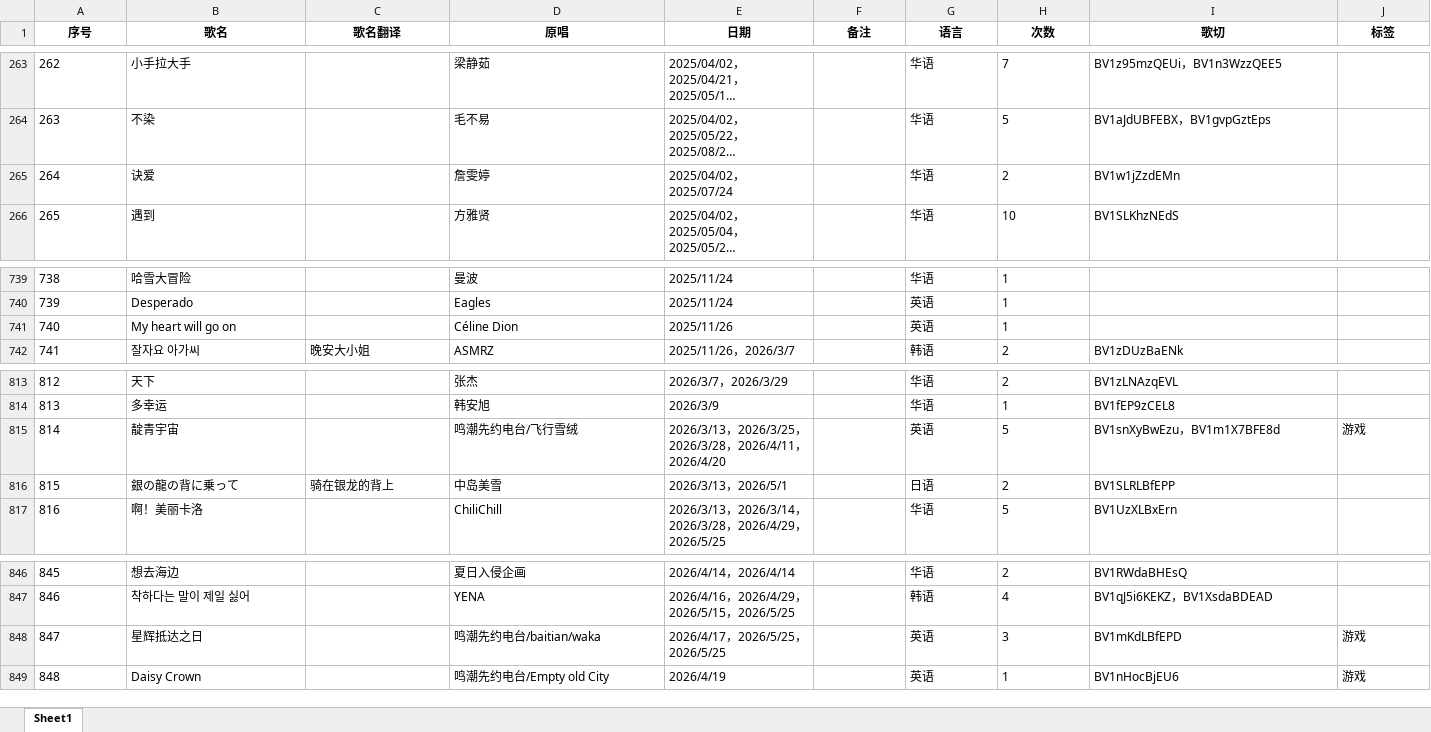
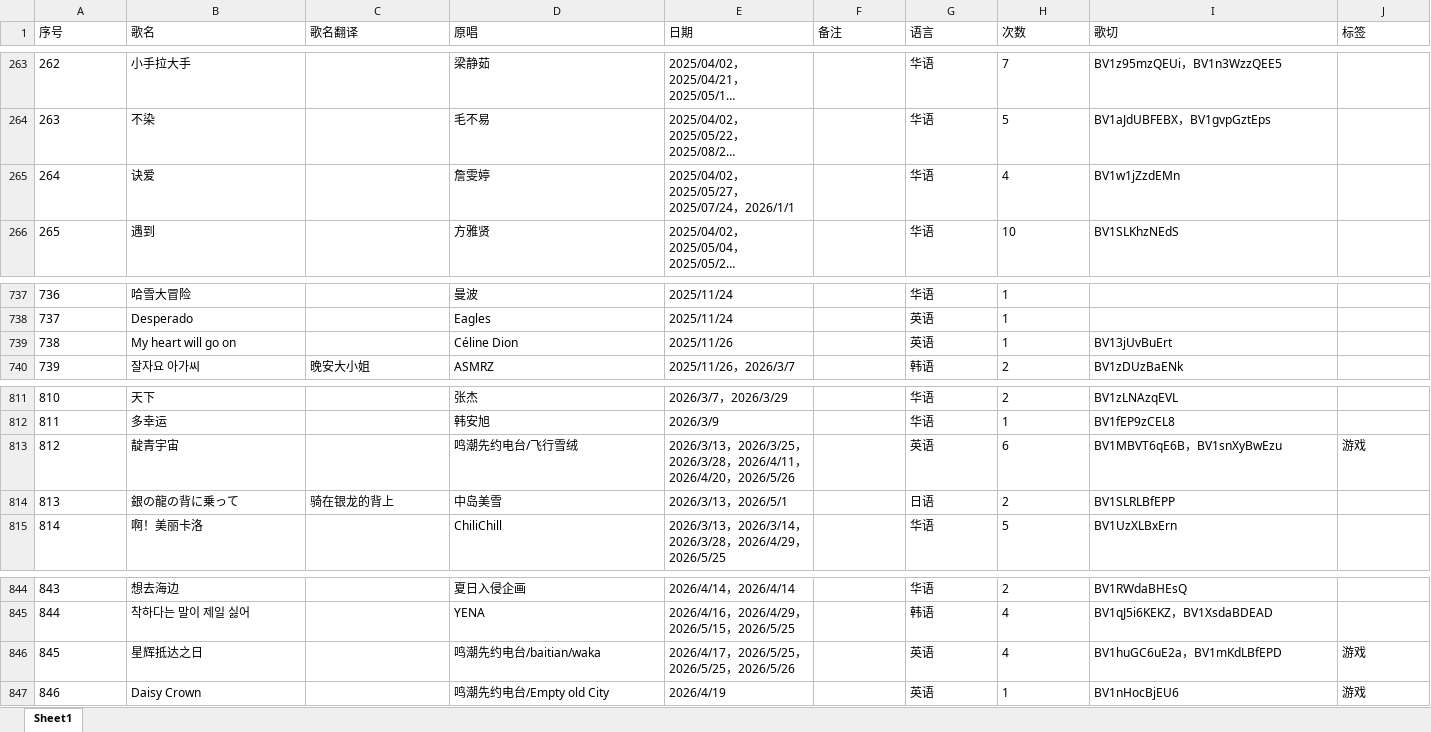
Before and after one commit to mit3urifans/mit3uri-song-list, an Excel workbook: scripts/Book1.xlsx, sheet Sheet1, drawn as a sheet; only a part is shown, gaps mark what is left out; long unchanged cells end in …; values as stored, in another font and other column widths than the file's, no borders; addresses are those after the commit; the diff covers the shown part only; the diff names each change by its address in the sheet, - before the commit and + after, or states it on an @@ line.

```diff
--- a/scripts/Book1.xlsx (sheet Sheet1)
+++ b/scripts/Book1.xlsx (sheet Sheet1)
@@ A1:J1 bold: on → off, alignment: center → left @@
-E265 (日期): 2025/04/02，2025/07/24
+E265 (日期): 2025/04/02，2025/05/27，2025/07/24，2026/1/1
-H265 (次数): 2
+H265 (次数): 4
@@ column A (序号) renumbered from row 474 down @@
-I739 (歌切): (empty)
+I739 (歌切): BV13jUvBuErt
-E813 (日期): …，2026/4/20
+E813 (日期): …，2026/4/20，2026/5/26
-H813 (次数): 5
+H813 (次数): 6
-I813 (歌切): BV1snXyBwEzu，BV1m1X7BFE8d
+I813 (歌切): BV1MBVT6qE6B，BV1snXyBwEzu
-E846 (日期): 2026/4/17，2026/5/25，2026/5/25
+E846 (日期): 2026/4/17，2026/5/25，2026/5/25，2026/5/26
-H846 (次数): 3
+H846 (次数): 4
-I846 (歌切): BV1mKdLBfEPD
+I846 (歌切): BV1huGC6uE2a，BV1mKdLBfEPD
```
Also changed, not shown: 1 added row, 3 removed rows and 31 edited cells elsewhere in this sheet, 1 other file.
